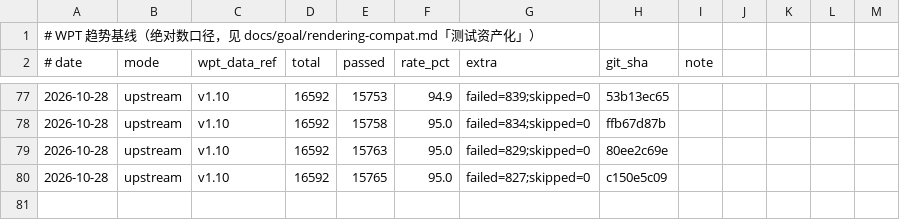
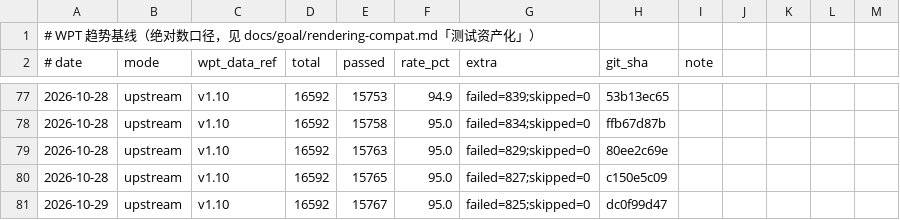
Before and after one commit to leizongmin/ZeroWeb, a CSV file: docs/goal/rendering-compat/evidence/wpt-trends/trend.csv, drawn as a sheet; only a part is shown, gaps mark what is left out; the diff names each change by its address in the sheet, - before the commit and + after, or states it on an @@ line.

```diff
--- a/docs/goal/rendering-compat/evidence/wpt-trends/trend.csv
+++ b/docs/goal/rendering-compat/evidence/wpt-trends/trend.csv
+row 81: 2026-10-29 | upstream | v1.10 | 16592 | 15767 | 95.0 | failed=825;skipped=0 | dc0f99d47
```
Also changed, not shown: 1 other file.
